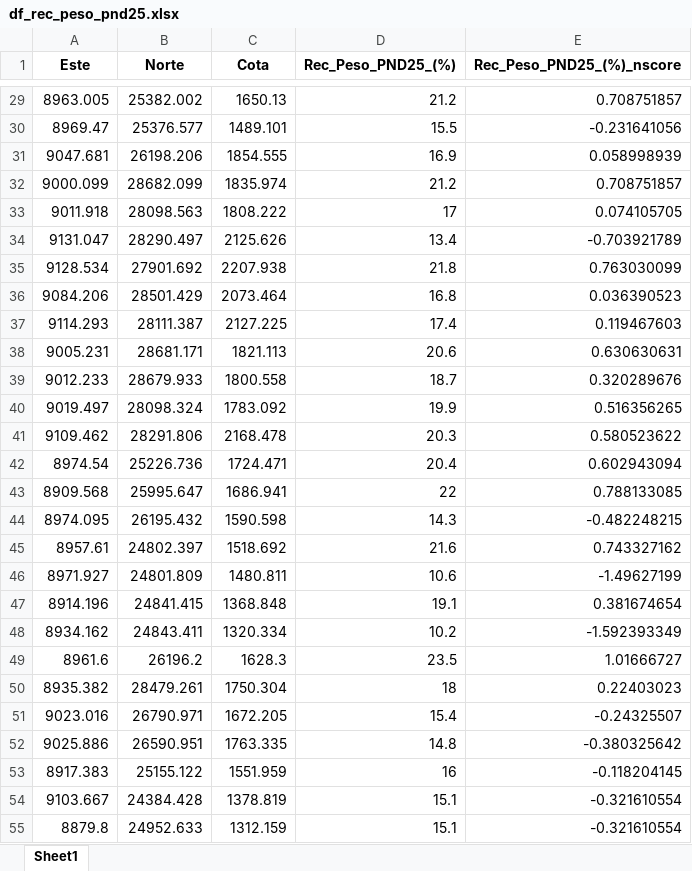
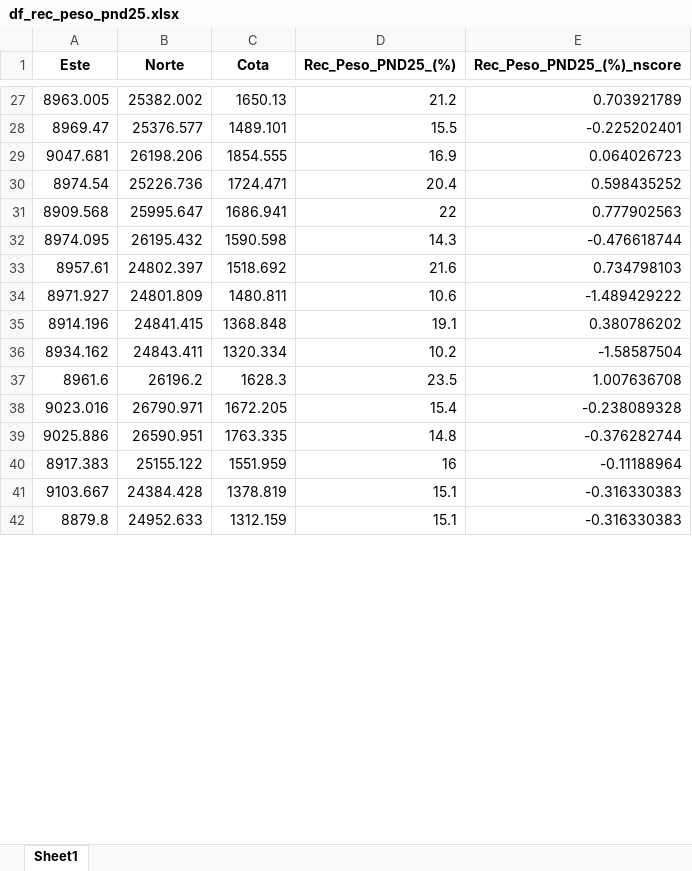
Before and after one commit to Igrojas/Proyecto-Tesina-Estimacion-Geologica, an Excel workbook: data/processed/df_rec_peso_pnd25.xlsx, sheet Sheet1, drawn as a sheet; only a part is shown, gaps mark what is left out; values as stored, in another font and other column widths than the file's, no borders; removed rows and columns are numbered as before the commit, all else as after; the diff covers the shown part only; the diff names each change by its address in the sheet, - before the commit and + after, or states it on an @@ line.

```diff
--- a/data/processed/df_rec_peso_pnd25.xlsx (sheet Sheet1)
+++ b/data/processed/df_rec_peso_pnd25.xlsx (sheet Sheet1)
-E27 (Rec_Peso_PND25_(%)_nscore): 0.708751857
+E27 (Rec_Peso_PND25_(%)_nscore): 0.703921789
-E28 (Rec_Peso_PND25_(%)_nscore): -0.231641056
+E28 (Rec_Peso_PND25_(%)_nscore): -0.225202401
-E29 (Rec_Peso_PND25_(%)_nscore): 0.058998939
+E29 (Rec_Peso_PND25_(%)_nscore): 0.064026723
-row 32: 9000.099 | 28682.099 | 1835.974 | 21.2 | 0.708751857
-row 33: 9011.918 | 28098.563 | 1808.222 | 17 | 0.074105705
-row 34: 9131.047 | 28290.497 | 2125.626 | 13.4 | -0.703921789
-row 35: 9128.534 | 27901.692 | 2207.938 | 21.8 | 0.763030099
-row 36: 9084.206 | 28501.429 | 2073.464 | 16.8 | 0.036390523
-row 37: 9114.293 | 28111.387 | 2127.225 | 17.4 | 0.119467603
-row 38: 9005.231 | 28681.171 | 1821.113 | 20.6 | 0.630630631
-row 39: 9012.233 | 28679.933 | 1800.558 | 18.7 | 0.320289676
-row 40: 9019.497 | 28098.324 | 1783.092 | 19.9 | 0.516356265
-row 41: 9109.462 | 28291.806 | 2168.478 | 20.3 | 0.580523622
-E30 (Rec_Peso_PND25_(%)_nscore): 0.602943094
+E30 (Rec_Peso_PND25_(%)_nscore): 0.598435252
-E31 (Rec_Peso_PND25_(%)_nscore): 0.788133085
+E31 (Rec_Peso_PND25_(%)_nscore): 0.777902563
-E32 (Rec_Peso_PND25_(%)_nscore): -0.482248215
+E32 (Rec_Peso_PND25_(%)_nscore): -0.476618744
-E33 (Rec_Peso_PND25_(%)_nscore): 0.743327162
+E33 (Rec_Peso_PND25_(%)_nscore): 0.734798103
-E34 (Rec_Peso_PND25_(%)_nscore): -1.49627199
+E34 (Rec_Peso_PND25_(%)_nscore): -1.489429222
-E35 (Rec_Peso_PND25_(%)_nscore): 0.381674654
+E35 (Rec_Peso_PND25_(%)_nscore): 0.380786202
-E36 (Rec_Peso_PND25_(%)_nscore): -1.592393349
+E36 (Rec_Peso_PND25_(%)_nscore): -1.58587504
-E37 (Rec_Peso_PND25_(%)_nscore): 1.01666727
+E37 (Rec_Peso_PND25_(%)_nscore): 1.007636708
-row 50: 8935.382 | 28479.261 | 1750.304 | 18 | 0.22403023
-E38 (Rec_Peso_PND25_(%)_nscore): -0.24325507
+E38 (Rec_Peso_PND25_(%)_nscore): -0.238089328
-E39 (Rec_Peso_PND25_(%)_nscore): -0.380325642
+E39 (Rec_Peso_PND25_(%)_nscore): -0.376282744
-E40 (Rec_Peso_PND25_(%)_nscore): -0.118204145
+E40 (Rec_Peso_PND25_(%)_nscore): -0.11188964
-E41:E42 (Rec_Peso_PND25_(%)_nscore): -0.321610554
+E41:E42 (Rec_Peso_PND25_(%)_nscore): -0.316330383
```
Also changed, not shown: 6 removed rows and 1163 edited cells elsewhere in this sheet, data/processed/tabla_resultados_modelos_tesina.xlsx, 57 other files.
